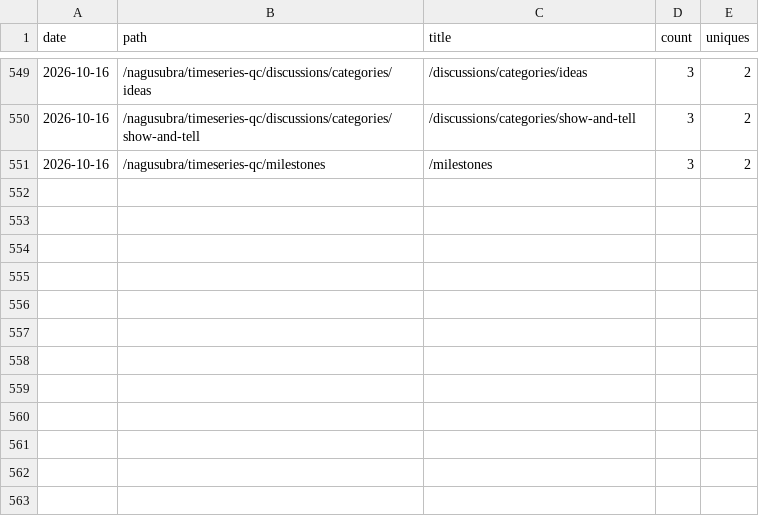
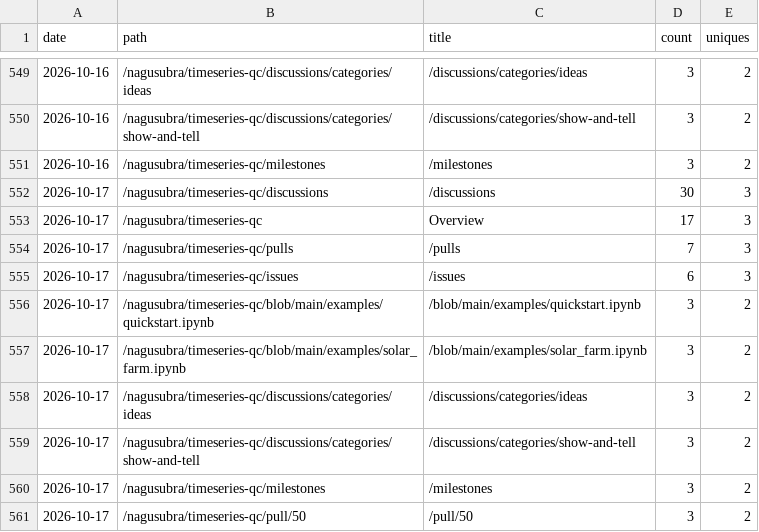
Before and after one commit to nagusubra/traffic, a CSV file: .metrics/data/timeseries-qc/paths.csv, drawn as a sheet; only a part is shown, gaps mark what is left out; the diff names each change by its address in the sheet, - before the commit and + after, or states it on an @@ line.

```diff
--- a/.metrics/data/timeseries-qc/paths.csv
+++ b/.metrics/data/timeseries-qc/paths.csv
+row 552: 2026-10-17 | /nagusubra/timeseries-qc/discussions | /discussions | 30 | 3
+row 553: 2026-10-17 | /nagusubra/timeseries-qc | Overview | 17 | 3
+row 554: 2026-10-17 | /nagusubra/timeseries-qc/pulls | /pulls | 7 | 3
+row 555: 2026-10-17 | /nagusubra/timeseries-qc/issues | /issues | 6 | 3
+row 556: 2026-10-17 | /nagusubra/timeseries-qc/blob/main/examples/quickstart.ipynb | /blob/main/examples/quickstart.ipynb | 3 | 2
+row 557: 2026-10-17 | /nagusubra/timeseries-qc/blob/main/examples/solar_farm.ipynb | /blob/main/examples/solar_farm.ipynb | 3 | 2
+row 558: 2026-10-17 | /nagusubra/timeseries-qc/discussions/categories/ideas | /discussions/categories/ideas | 3 | 2
+row 559: 2026-10-17 | /nagusubra/timeseries-qc/discussions/categories/show-and-tell | /discussions/categories/show-and-tell | 3 | 2
+row 560: 2026-10-17 | /nagusubra/timeseries-qc/milestones | /milestones | 3 | 2
+row 561: 2026-10-17 | /nagusubra/timeseries-qc/pull/50 | /pull/50 | 3 | 2
```
Also changed, not shown: .metrics/data/timeseries-qc/clones.csv, .metrics/data/timeseries-qc/views.csv, 1 other file.
